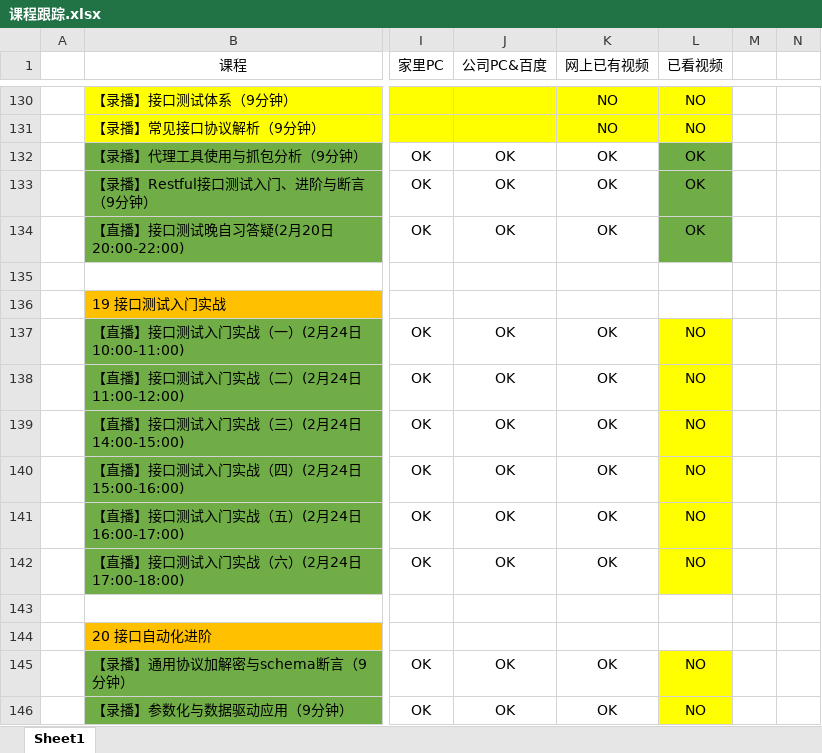
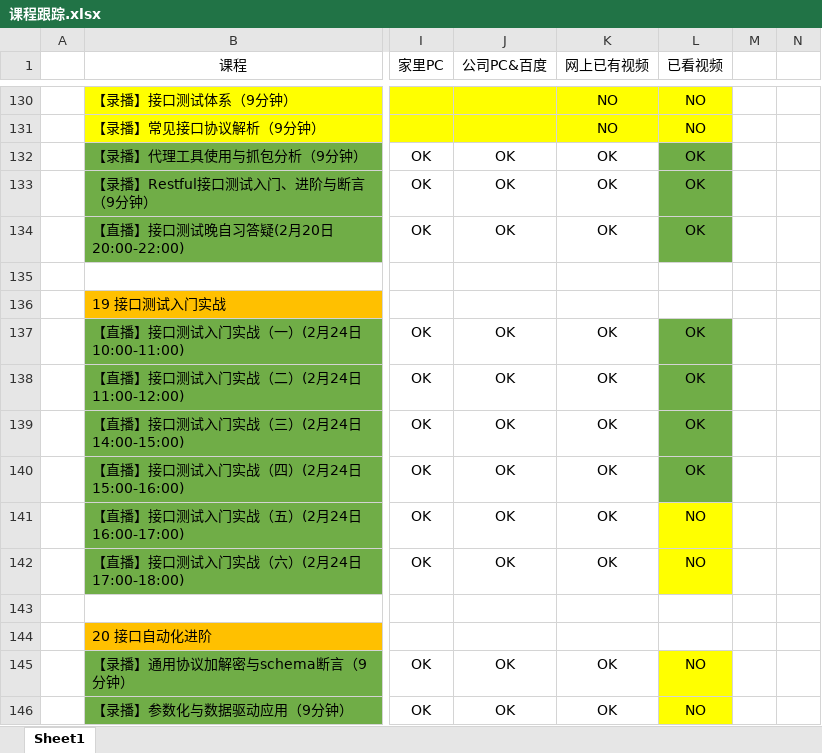
Before and after one commit to Owen-ET/TX-Class, an Excel workbook: 课程跟踪.xlsx, sheet Sheet1, drawn as a sheet; only a part is shown, gaps mark what is left out; values as stored, in another font and other column widths than the file's, no borders; the diff names each change by its address in the sheet, - before the commit and + after, or states it on an @@ line.

Commit message:
5.7课程更新

```diff
--- a/课程跟踪.xlsx (sheet Sheet1)
+++ b/课程跟踪.xlsx (sheet Sheet1)
-L137:L140 (已看视频): NO
+L137:L140 (已看视频): OK
-L137:L140 fill: #FFFF00
+L137:L140 fill: #70AD47
```
